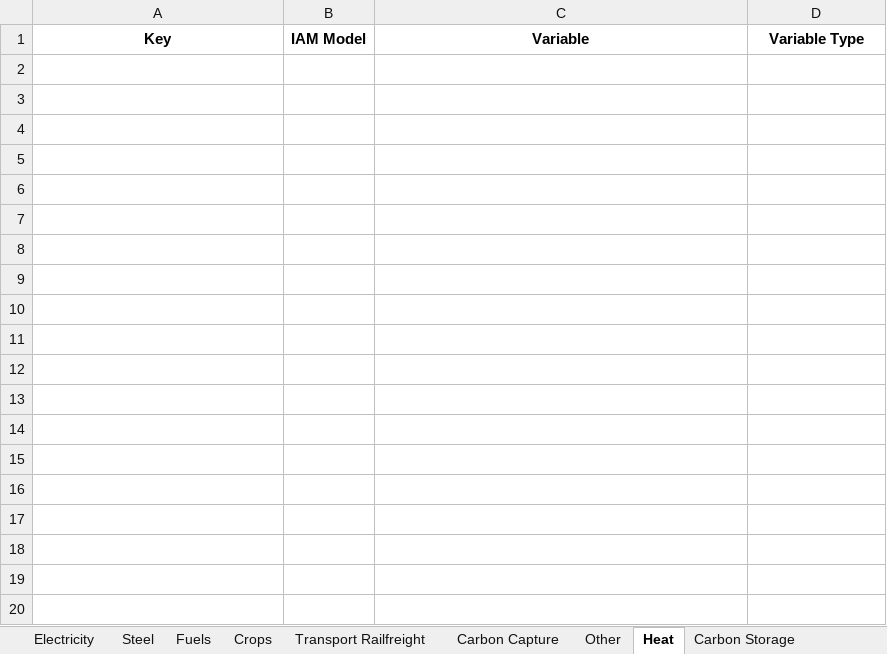
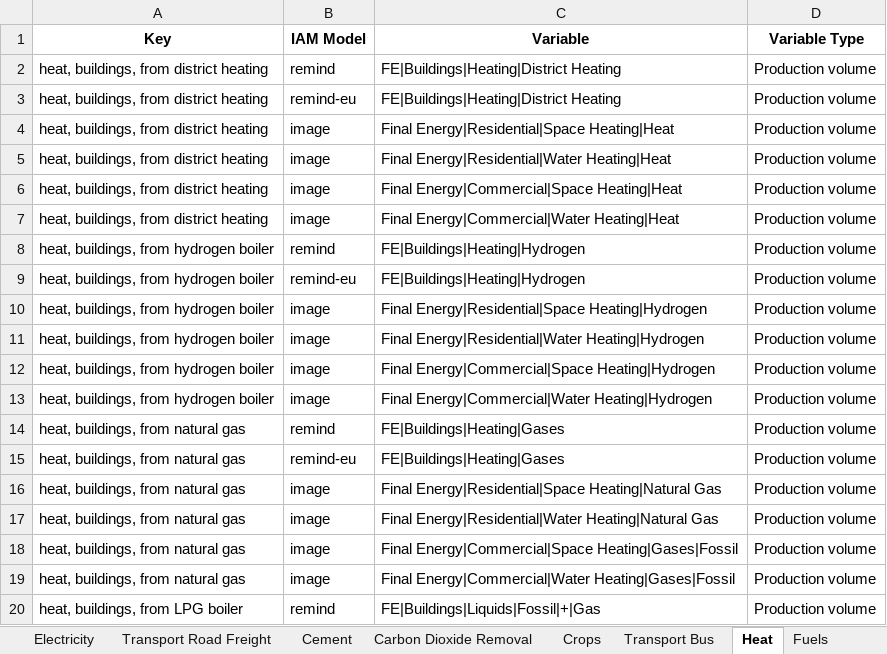
Before and after one commit to Laboratory-for-Energy-Systems-Analysis/PyamDashView, an Excel workbook: dev/mapping_overview.xlsx, sheet Heat, drawn as a sheet; only a part is shown; values as stored, in another font and other column widths than the file's, no borders; the diff covers the shown part only; the diff names each change by its address in the sheet, - before the commit and + after, or states it on an @@ line.

```diff
--- a/dev/mapping_overview.xlsx (sheet Heat)
+++ b/dev/mapping_overview.xlsx (sheet Heat)
-sheet tab: Carbon Capture
+sheet tab: Carbon Dioxide Removal
-sheet tab: Transport Railfreight
-sheet tab: Carbon Storage
+sheet tab: Transport Road Freight
@@ sheet tab order changed: Electricity | Transport Road Freight | Cement | Carbon Dioxide Removal | Crops | Transport Bus | Heat | Fuels @@
+row 2: heat, buildings, from district heating | remind | FE|Buildings|Heating|District Heating | Production volume
+row 3: heat, buildings, from district heating | remind-eu | FE|Buildings|Heating|District Heating | Production volume
+row 4: heat, buildings, from district heating | image | Final Energy|Residential|Space Heating|Heat | Production volume
+row 5: heat, buildings, from district heating | image | Final Energy|Residential|Water Heating|Heat | Production volume
+row 6: heat, buildings, from district heating | image | Final Energy|Commercial|Space Heating|Heat | Production volume
+row 7: heat, buildings, from district heating | image | Final Energy|Commercial|Water Heating|Heat | Production volume
+row 8: heat, buildings, from hydrogen boiler | remind | FE|Buildings|Heating|Hydrogen | Production volume
+row 9: heat, buildings, from hydrogen boiler | remind-eu | FE|Buildings|Heating|Hydrogen | Production volume
+row 10: heat, buildings, from hydrogen boiler | image | Final Energy|Residential|Space Heating|Hydrogen | Production volume
+row 11: heat, buildings, from hydrogen boiler | image | Final Energy|Residential|Water Heating|Hydrogen | Production volume
+row 12: heat, buildings, from hydrogen boiler | image | Final Energy|Commercial|Space Heating|Hydrogen | Production volume
+row 13: heat, buildings, from hydrogen boiler | image | Final Energy|Commercial|Water Heating|Hydrogen | Production volume
+row 14: heat, buildings, from natural gas | remind | FE|Buildings|Heating|Gases | Production volume
+row 15: heat, buildings, from natural gas | remind-eu | FE|Buildings|Heating|Gases | Production volume
+row 16: heat, buildings, from natural gas | image | Final Energy|Residential|Space Heating|Natural Gas | Production volume
+row 17: heat, buildings, from natural gas | image | Final Energy|Residential|Water Heating|Natural Gas | Production volume
+row 18: heat, buildings, from natural gas | image | Final Energy|Commercial|Space Heating|Gases|Fossil | Production volume
+row 19: heat, buildings, from natural gas | image | Final Energy|Commercial|Water Heating|Gases|Fossil | Production volume
+row 20: heat, buildings, from LPG boiler | remind | FE|Buildings|Liquids|Fossil|+|Gas | Production volume
```
Also changed, not shown: 74 added rows elsewhere in this sheet, sheet Steel, sheet Transport Passenger Cars, sheet Fuels, sheet Carbon Dioxide Removal, sheet Electricity, sheet Transport Two Wheelers, 4 more sheets, other sheet tabs, 2 other files.
